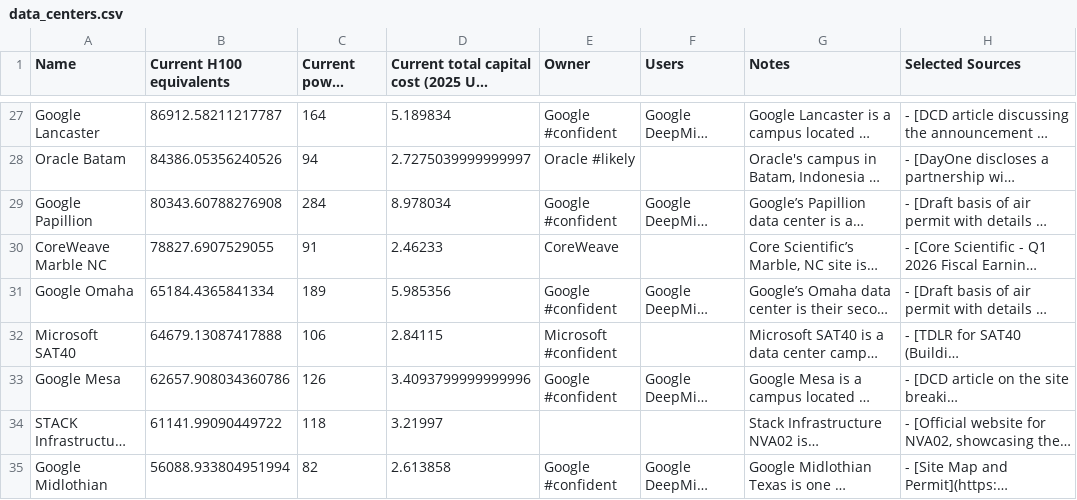
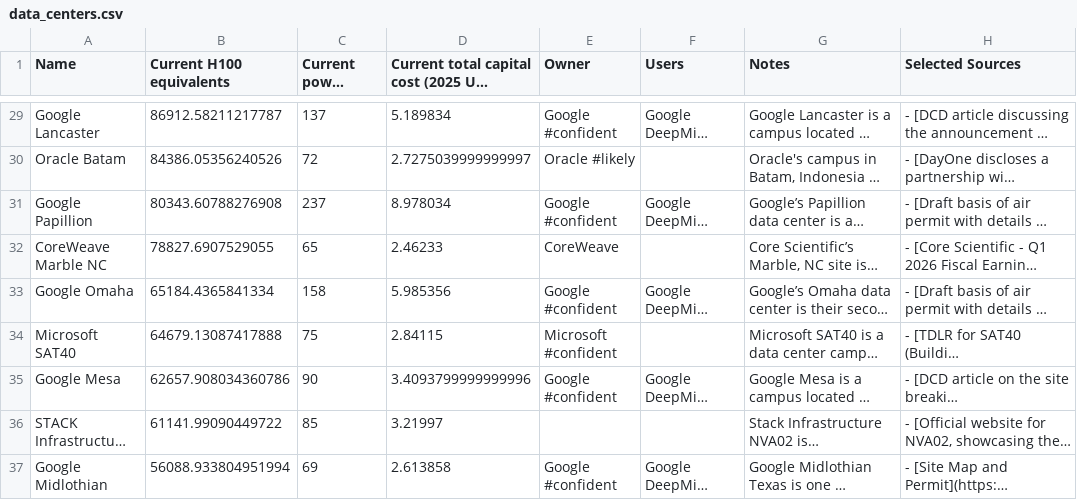
Before and after one commit to rpuncel/datasci-209-proj, a CSV file: data/data_centers/data_centers.csv, drawn as a sheet; only a part is shown, gaps mark what is left out; long unchanged cells end in …; addresses are those after the commit; the diff covers the shown part only; the diff names each change by its address in the sheet, - before the commit and + after, or states it on an @@ line.

```diff
--- a/data/data_centers/data_centers.csv
+++ b/data/data_centers/data_centers.csv
-C29 (Current power (MW)): 164
+C29 (Current power (MW)): 137
-C30 (Current power (MW)): 94
+C30 (Current power (MW)): 72
-C31 (Current power (MW)): 284
+C31 (Current power (MW)): 237
-C32 (Current power (MW)): 91
+C32 (Current power (MW)): 65
-C33 (Current power (MW)): 189
+C33 (Current power (MW)): 158
-C34 (Current power (MW)): 106
+C34 (Current power (MW)): 75
-C35 (Current power (MW)): 126
+C35 (Current power (MW)): 90
-C36 (Current power (MW)): 118
+C36 (Current power (MW)): 85
-C37 (Current power (MW)): 82
+C37 (Current power (MW)): 69
```
Also changed, not shown: 4 added rows, 3 removed rows and 30 edited cells elsewhere in this file, 4 other files.
